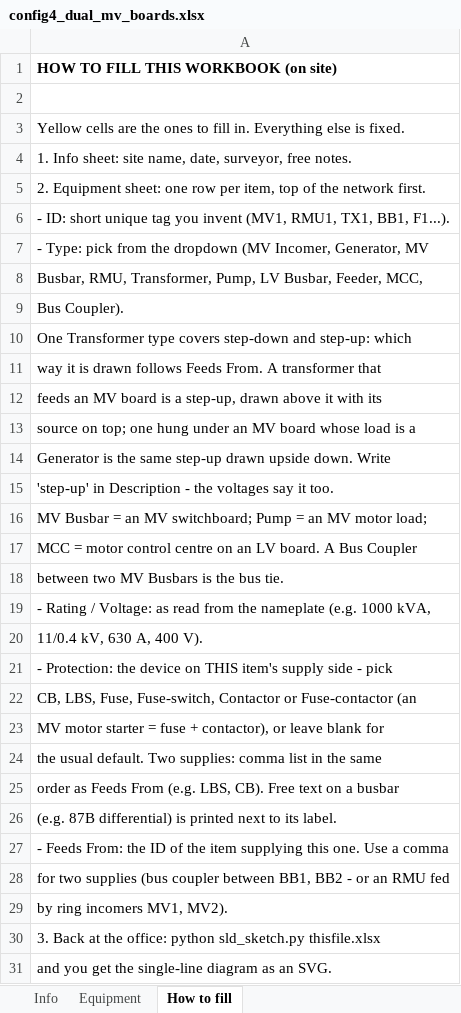
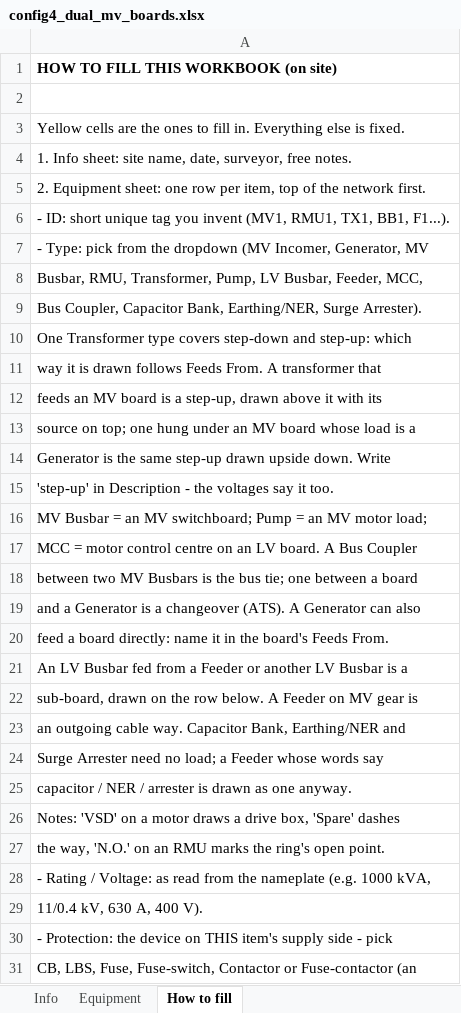
Before and after one commit to Antonio-Ardigo/SLD-Sketch, an Excel workbook: examples/config4_dual_mv_boards.xlsx, sheet How to fill, drawn as a sheet; only a part is shown; the shorter side is filled out with more unchanged rows; values as stored, in another font and other column widths than the file's, no borders; the diff names each change by its address in the sheet, - before the commit and + after, or states it on an @@ line.

```diff
--- a/examples/config4_dual_mv_boards.xlsx (sheet How to fill)
+++ b/examples/config4_dual_mv_boards.xlsx (sheet How to fill)
-A9: Bus Coupler).
+A9: Bus Coupler, Capacitor Bank, Earthing/NER, Surge Arrester).
-A18: …the bus tie.
+A18: …the bus tie; one between a board
+row 19: and a Generator is a changeover (ATS). A Generator can also
+row 20: feed a board directly: name it in the board's Feeds From.
+row 21: An LV Busbar fed from a Feeder or another LV Busbar is a
+row 22: sub-board, drawn on the row below. A Feeder on MV gear is
+row 23: an outgoing cable way. Capacitor Bank, Earthing/NER and
+row 24: Surge Arrester need no load; a Feeder whose words say
+row 25: capacitor / NER / arrester is drawn as one anyway.
+row 26: Notes: 'VSD' on a motor draws a drive box, 'Spare' dashes
+row 27: the way, 'N.O.' on an RMU marks the ring's open point.
```
Also changed, not shown: examples/config1_single_tx.xlsx, examples/config2_twin_tx.xlsx, 16 other files.
